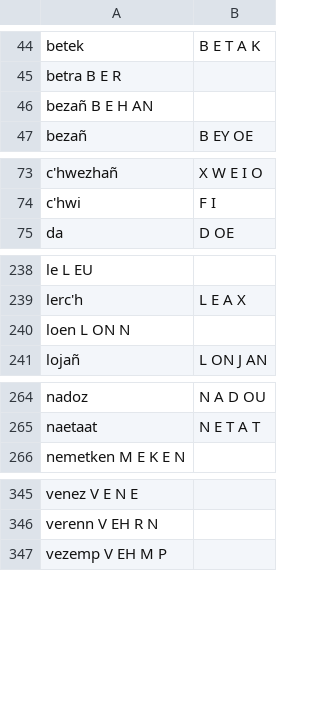
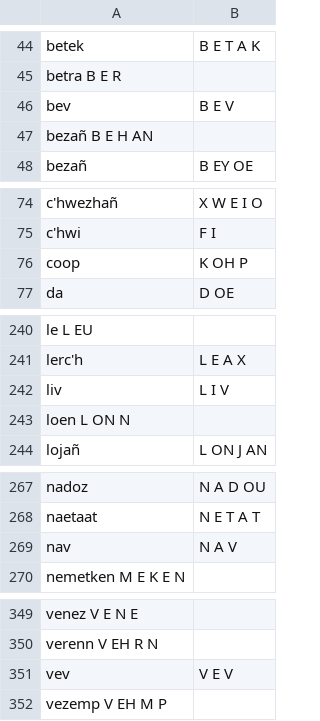
Before and after one commit to gweltou/ostilhou, a TSV file: ostilhou/asr/lexicon_add.tsv, drawn as a sheet; only a part is shown, gaps mark what is left out; the diff covers the shown part only; the diff names each change by its address in the sheet, - before the commit and + after, or states it on an @@ line.

```diff
--- a/ostilhou/asr/lexicon_add.tsv
+++ b/ostilhou/asr/lexicon_add.tsv
+row 46: bev | B E V
+row 76: coop | K OH P
+row 242: liv | L I V
+row 269: nav | N A V
+row 351: vev | V E V
```
Also changed, not shown: 1 added row elsewhere in this file, ostilhou/asr/postproc_sub.tsv, ostilhou/dicts/first_names.tsv, 18 other files.
